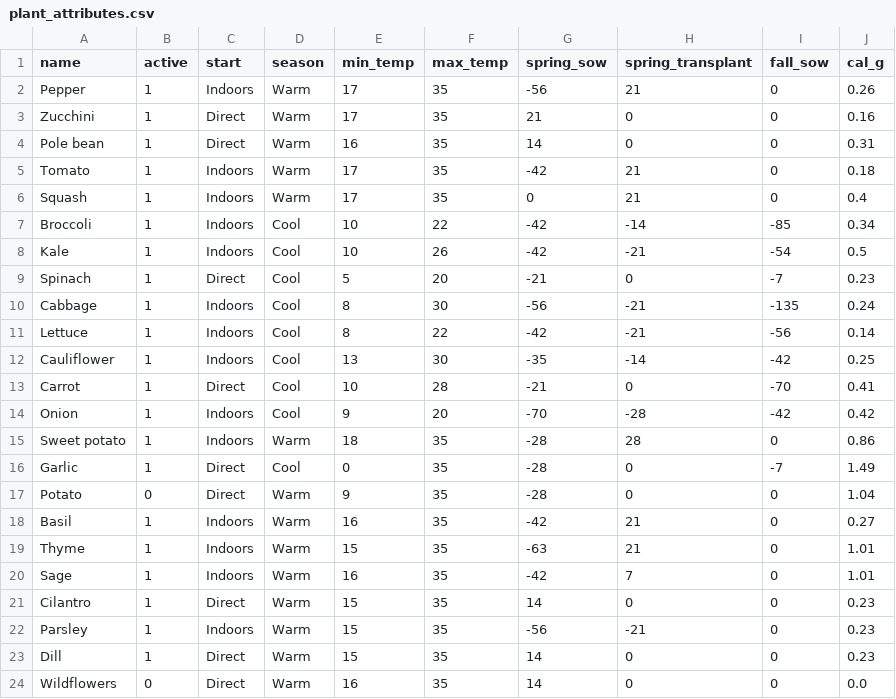
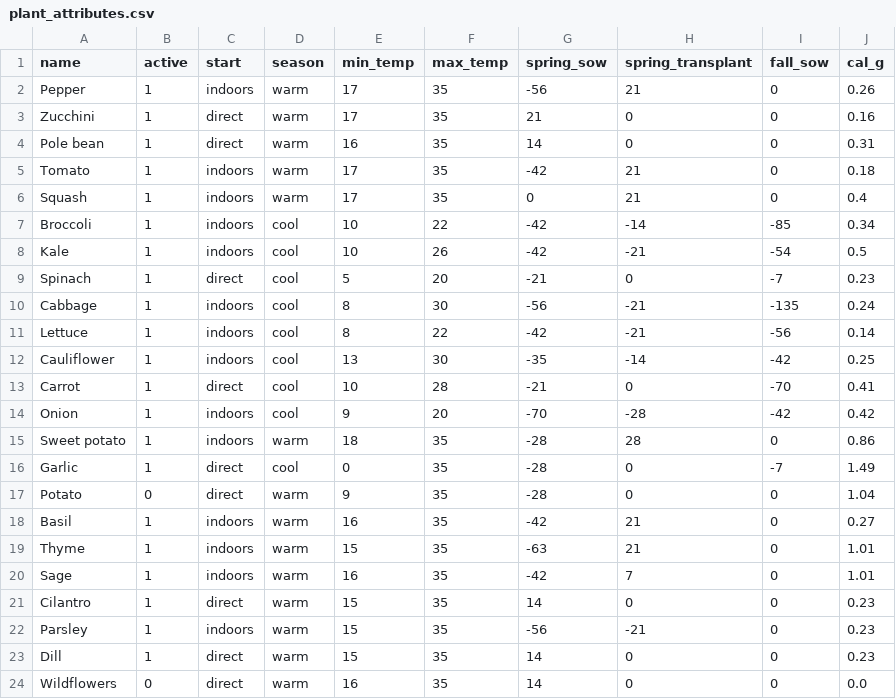
Before and after one commit to nathanielarking/Autonomous-Agriculture, a CSV file: data/plant_attributes.csv, drawn as a sheet.

```diff
--- a/data/plant_attributes.csv
+++ b/data/plant_attributes.csv
@@ -1,24 +1,24 @@
 name,active,start,season,min_temp,max_temp,spring_sow,spring_transplant,fall_sow,cal_g
-Pepper,1,Indoors,Warm,17,35,-56,21,0,0.26
-Zucchini,1,Direct,Warm,17,35,21,0,0,0.16
-Pole bean,1,Direct,Warm,16,35,14,0,0,0.31
-Tomato,1,Indoors,Warm,17,35,-42,21,0,0.18
-Squash,1,Indoors,Warm,17,35,0,21,0,0.4
-Broccoli,1,Indoors,Cool,10,22,-42,-14,-85,0.34
-Kale,1,Indoors,Cool,10,26,-42,-21,-54,0.5
-Spinach,1,Direct,Cool,5,20,-21,0,-7,0.23
-Cabbage,1,Indoors,Cool,8,30,-56,-21,-135,0.24
-Lettuce,1,Indoors,Cool,8,22,-42,-21,-56,0.14
-Cauliflower,1,Indoors,Cool,13,30,-35,-14,-42,0.25
-Carrot,1,Direct,Cool,10,28,-21,0,-70,0.41
-Onion,1,Indoors,Cool,9,20,-70,-28,-42,0.42
-Sweet potato,1,Indoors,Warm,18,35,-28,28,0,0.86
-Garlic,1,Direct,Cool,0,35,-28,0,-7,1.49
-Potato,0,Direct,Warm,9,35,-28,0,0,1.04
-Basil,1,Indoors,Warm,16,35,-42,21,0,0.27
-Thyme,1,Indoors,Warm,15,35,-63,21,0,1.01
-Sage,1,Indoors,Warm,16,35,-42,7,0,1.01
-Cilantro,1,Direct,Warm,15,35,14,0,0,0.23
-Parsley,1,Indoors,Warm,15,35,-56,-21,0,0.23
-Dill,1,Direct,Warm,15,35,14,0,0,0.23
-Wildflowers,0,Direct,Warm,16,35,14,0,0,0.0
+Pepper,1,indoors,warm,17,35,-56,21,0,0.26
+Zucchini,1,direct,warm,17,35,21,0,0,0.16
+Pole bean,1,direct,warm,16,35,14,0,0,0.31
+Tomato,1,indoors,warm,17,35,-42,21,0,0.18
+Squash,1,indoors,warm,17,35,0,21,0,0.4
+Broccoli,1,indoors,cool,10,22,-42,-14,-85,0.34
+Kale,1,indoors,cool,10,26,-42,-21,-54,0.5
+Spinach,1,direct,cool,5,20,-21,0,-7,0.23
+Cabbage,1,indoors,cool,8,30,-56,-21,-135,0.24
+Lettuce,1,indoors,cool,8,22,-42,-21,-56,0.14
+Cauliflower,1,indoors,cool,13,30,-35,-14,-42,0.25
+Carrot,1,direct,cool,10,28,-21,0,-70,0.41
+Onion,1,indoors,cool,9,20,-70,-28,-42,0.42
+Sweet potato,1,indoors,warm,18,35,-28,28,0,0.86
+Garlic,1,direct,cool,0,35,-28,0,-7,1.49
+Potato,0,direct,warm,9,35,-28,0,0,1.04
+Basil,1,indoors,warm,16,35,-42,21,0,0.27
+Thyme,1,indoors,warm,15,35,-63,21,0,1.01
+Sage,1,indoors,warm,16,35,-42,7,0,1.01
+Cilantro,1,direct,warm,15,35,14,0,0,0.23
+Parsley,1,indoors,warm,15,35,-56,-21,0,0.23
+Dill,1,direct,warm,15,35,14,0,0,0.23
+Wildflowers,0,direct,warm,16,35,14,0,0,0.0
```
Also changed, not shown: 24 other files.
